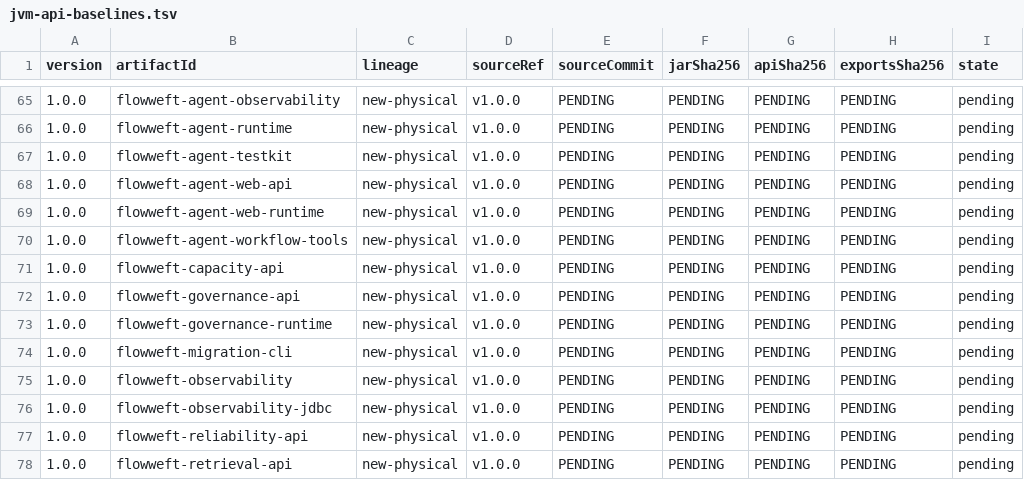
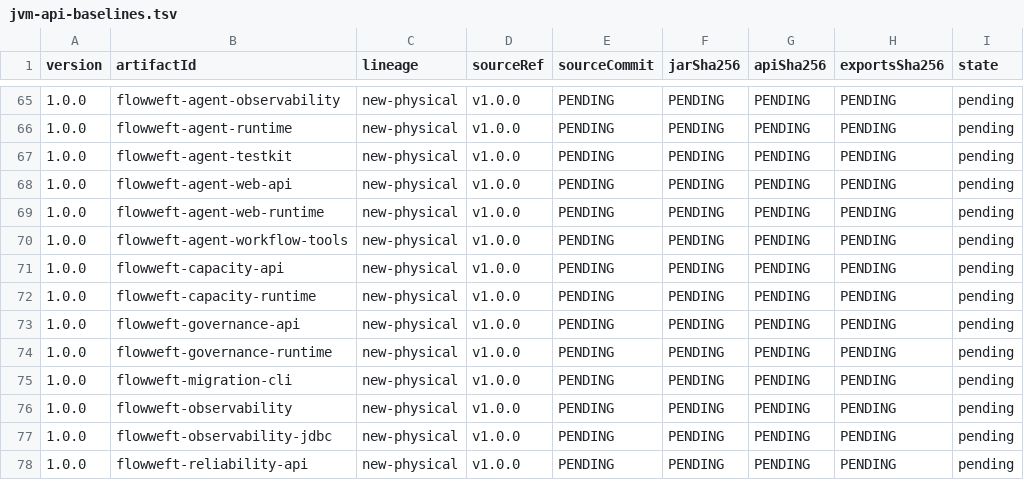
Before and after one commit to icen-ai/file-weft, a TSV file: gradle/compatibility/jvm-api-baselines.tsv, drawn as a sheet; only a part is shown, gaps mark what is left out; the shorter side is filled out with more unchanged rows.

Commit message:
feat(capacity): orchestrate admission and reconciliation

```diff
--- a/gradle/compatibility/jvm-api-baselines.tsv
+++ b/gradle/compatibility/jvm-api-baselines.tsv
@@ -71,2 +71,3 @@ version	artifactId	lineage	sourceRef	sourceCommit	jarSha256	apiSha256	exportsSha
 1.0.0	flowweft-capacity-api	new-physical	v1.0.0	PENDING	PENDING	PENDING	PENDING	pending
+1.0.0	flowweft-capacity-runtime	new-physical	v1.0.0	PENDING	PENDING	PENDING	PENDING	pending
 1.0.0	flowweft-governance-api	new-physical	v1.0.0	PENDING	PENDING	PENDING	PENDING	pending
```
Also changed, not shown: gradle/publication-inventory.tsv, 13 other files.
